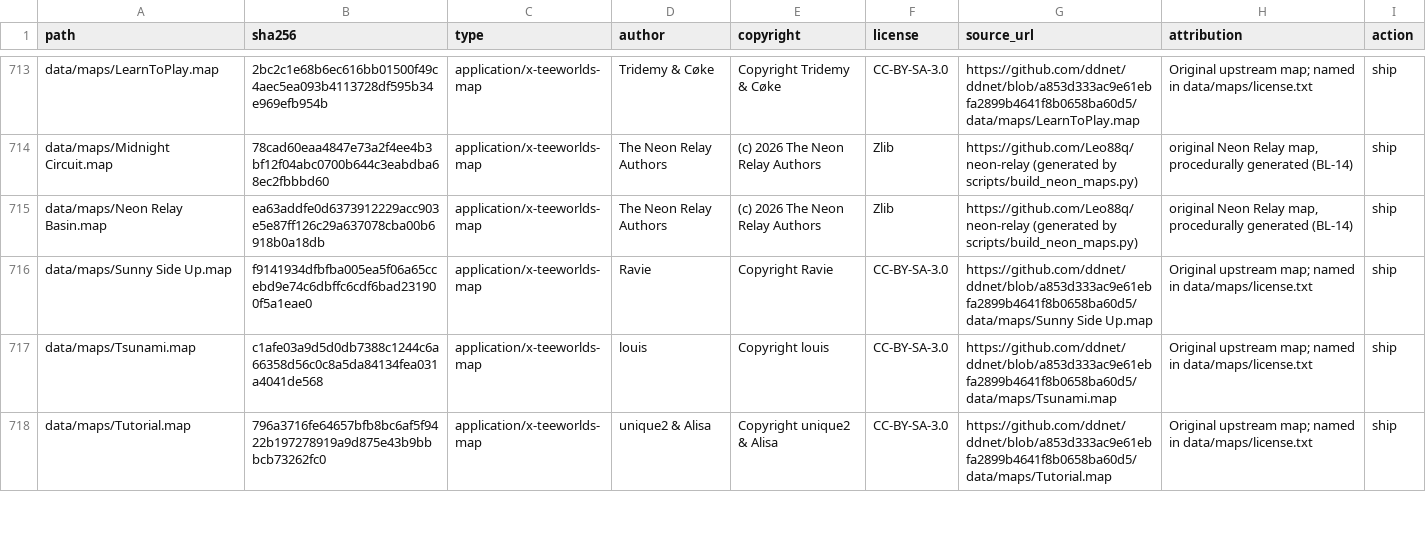
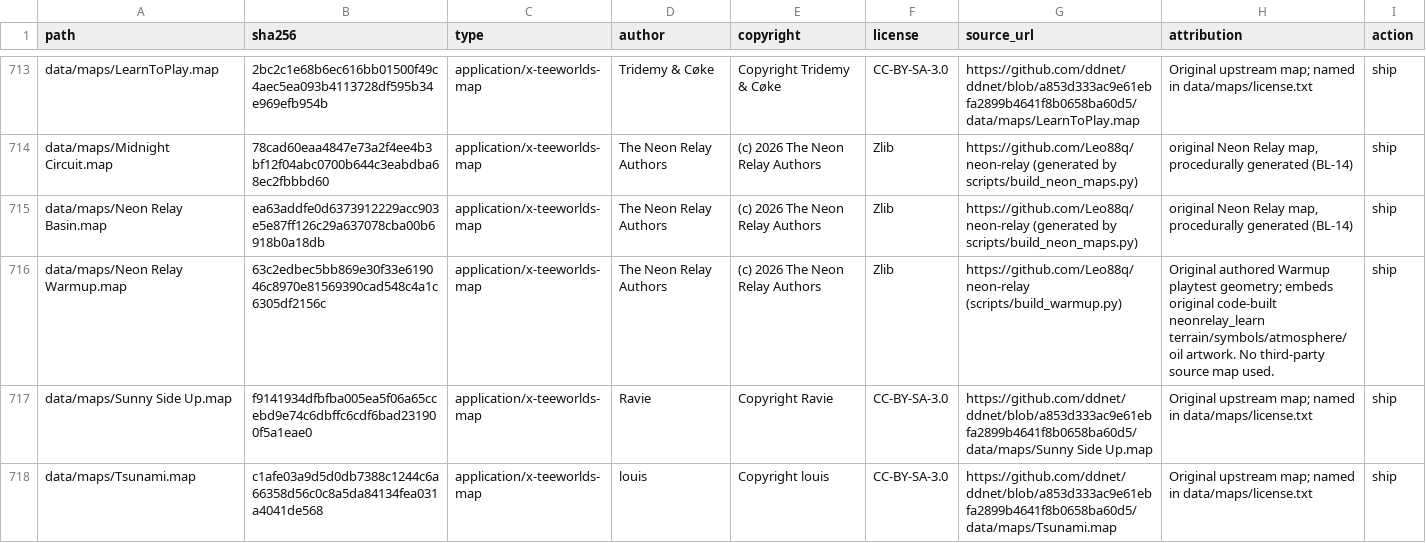
Before and after one commit to Leo88q/neon-relay, a CSV file: docs/ASSET_MANIFEST.csv, drawn as a sheet; only a part is shown, gaps mark what is left out; the shorter side is filled out with more unchanged rows; the diff names each change by its address in the sheet, - before the commit and + after, or states it on an @@ line.

```diff
--- a/docs/ASSET_MANIFEST.csv
+++ b/docs/ASSET_MANIFEST.csv
+row 716: data/maps/Neon Relay Warmup.map | 63c2edbec5bb869e30f33e619046c8970e81569390cad548c4a1c6305df2156c | application/x-teeworlds-map | The Neon Relay Authors | (c) 2026 The Neon Relay Authors | Zlib | https://github.com/Leo88q/neon-relay (scripts/build_warmup.py) | Original authored Warmup playtest geometry; embeds original code-built neonrelay_learn terrain/symbols/atmosphere/oil artwork. No third-party source map used. | ship
```
Also changed, not shown: docs/branding-scan.csv, 11 other files.
